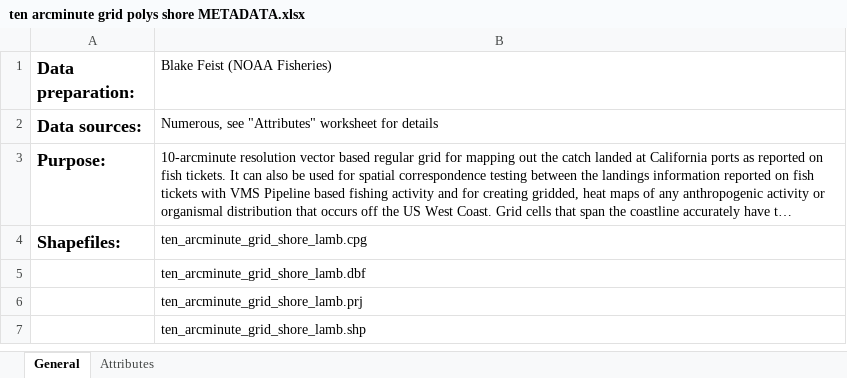
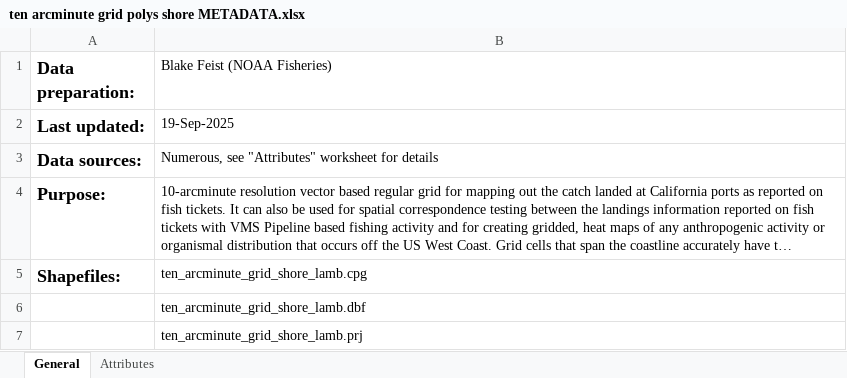
Before and after one commit to noaa-nwfsc/VMS-pipeline, an Excel workbook: spatial_data/grids/ten arcminute grid polys shore METADATA.xlsx, sheet General, drawn as a sheet; only a part is shown; the shorter side is filled out with more unchanged rows; long unchanged cells end in …; values as stored, in another font and other column widths than the file's, no borders; the diff names each change by its address in the sheet, - before the commit and + after, or states it on an @@ line.

```diff
--- a/spatial_data/grids/ten arcminute grid polys shore METADATA.xlsx (sheet General)
+++ b/spatial_data/grids/ten arcminute grid polys shore METADATA.xlsx (sheet General)
+row 2: Last updated: | 19-Sep-2025
```
Also changed, not shown: sheet Attributes, 2 other files.
